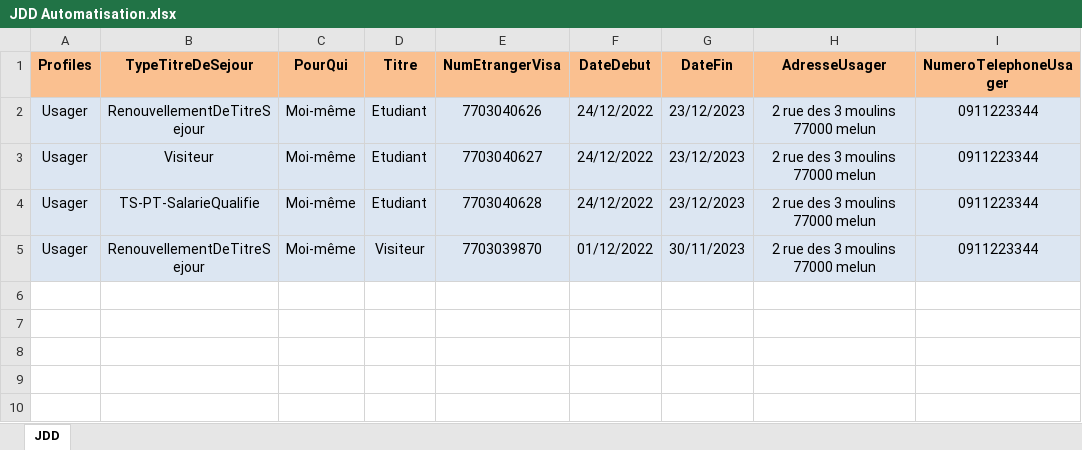
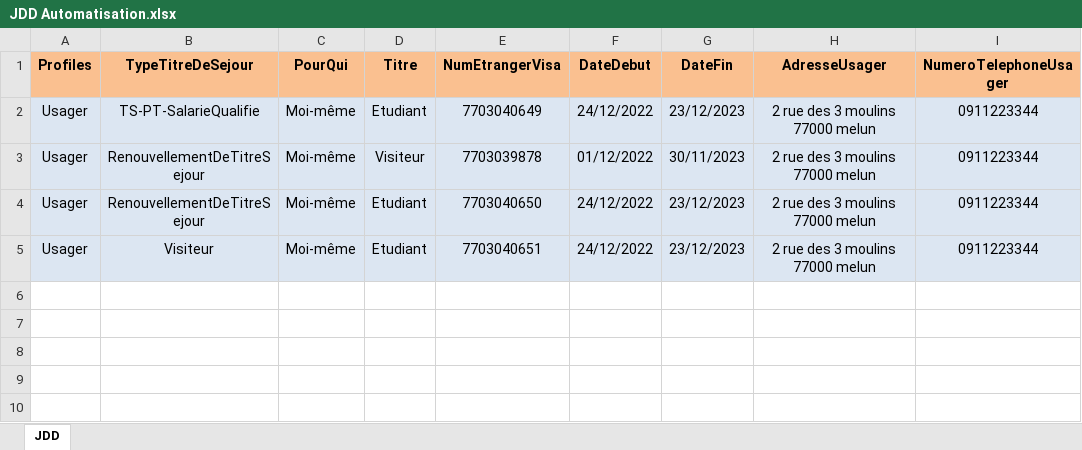
Before and after one commit to 3Rhizaoui/ANEF-RenouvellementSejour, an Excel workbook: Data Files/JDD Automatisation.xlsx, sheet JDD, drawn as a sheet; only a part is shown; values as stored, in another font and other column widths than the file's, no borders; the diff names each change by its address in the sheet, - before the commit and + after, or states it on an @@ line.

```diff
--- a/Data Files/JDD Automatisation.xlsx (sheet JDD)
+++ b/Data Files/JDD Automatisation.xlsx (sheet JDD)
-B2 (TypeTitreDeSejour): RenouvellementDeTitreSejour
+B2 (TypeTitreDeSejour): TS-PT-SalarieQualifie
-E2 (NumEtrangerVisa): 7703040626
+E2 (NumEtrangerVisa): 7703040649
-B3 (TypeTitreDeSejour): Visiteur
+B3 (TypeTitreDeSejour): RenouvellementDeTitreSejour
-D3 (Titre): Etudiant
+D3 (Titre): Visiteur
-E3 (NumEtrangerVisa): 7703040627
+E3 (NumEtrangerVisa): 7703039878
-F3 (DateDebut): 24/12/2022
+F3 (DateDebut): 01/12/2022
-G3 (DateFin): 23/12/2023
+G3 (DateFin): 30/11/2023
-B4 (TypeTitreDeSejour): TS-PT-SalarieQualifie
+B4 (TypeTitreDeSejour): RenouvellementDeTitreSejour
-E4 (NumEtrangerVisa): 7703040628
+E4 (NumEtrangerVisa): 7703040650
-B5 (TypeTitreDeSejour): RenouvellementDeTitreSejour
+B5 (TypeTitreDeSejour): Visiteur
-D5 (Titre): Visiteur
+D5 (Titre): Etudiant
-E5 (NumEtrangerVisa): 7703039870
+E5 (NumEtrangerVisa): 7703040651
-F5 (DateDebut): 01/12/2022
+F5 (DateDebut): 24/12/2022
-G5 (DateFin): 30/11/2023
+G5 (DateFin): 23/12/2023
```
Also changed, not shown: 31 other files.
